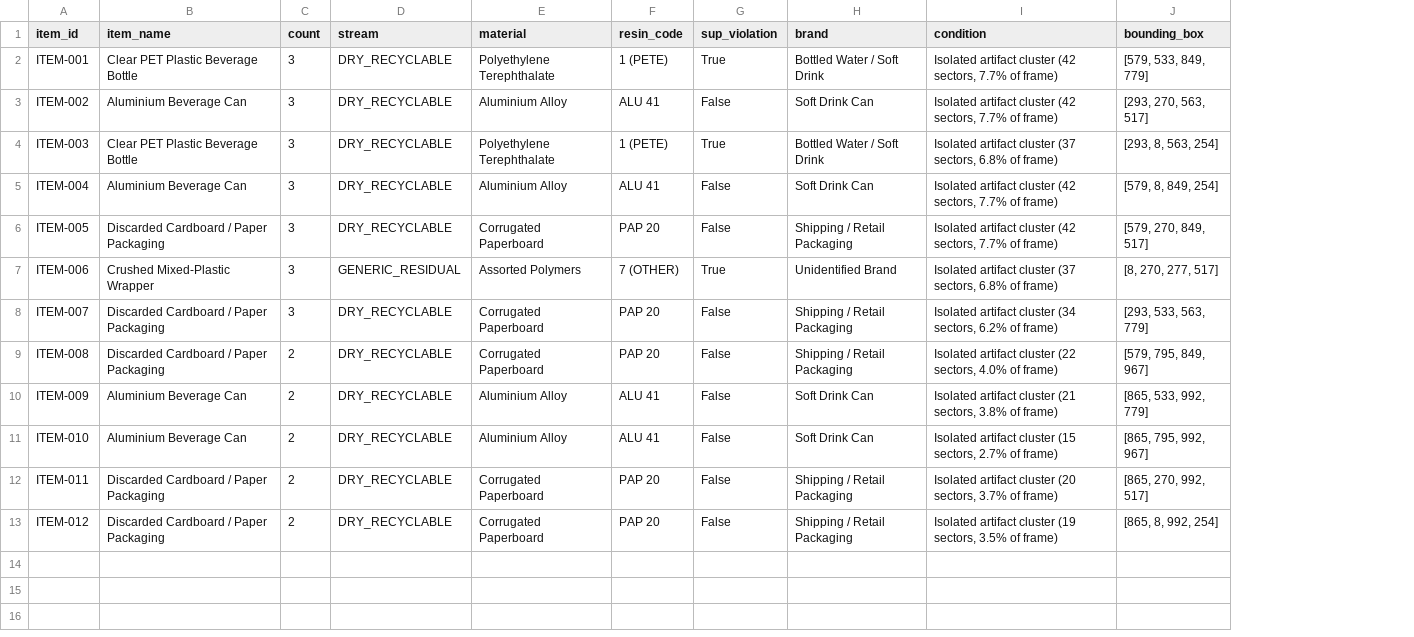
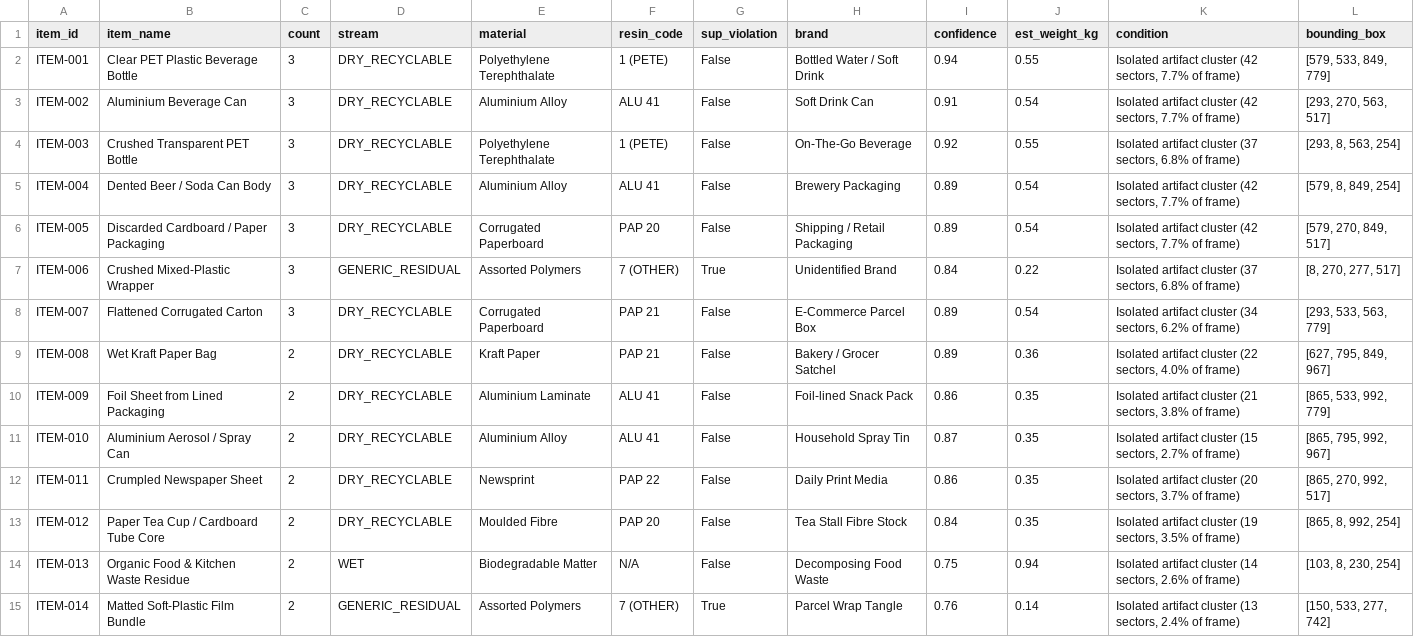
Before and after one commit to suyashbarad/CleanGreen-AI, a CSV file: complaints/loc_18.516810_73.828176_20261003_162448_8635/report.csv, drawn as a sheet; addresses are those after the commit; the diff names each change by its address in the sheet, - before the commit and + after, or states it on an @@ line.

```diff
--- a/complaints/loc_18.516810_73.828176_20261003_162448_8635/report.csv
+++ b/complaints/loc_18.516810_73.828176_20261003_162448_8635/report.csv
+column I (confidence), rows 2-13: 0.94 | 0.91 | 0.92 | 0.89 | 0.89 | 0.84 | 0.89 | 0.89 | 0.86 | 0.87 | 0.86 | 0.84
+column J (est_weight_kg), rows 2-13: 0.55 | 0.54 | 0.55 | 0.54 | 0.54 | 0.22 | 0.54 | 0.36 | 0.35 | 0.35 | 0.35 | 0.35
-G2 (sup_violation): True
+G2 (sup_violation): False
-B4 (item_name): Clear PET Plastic Beverage Bottle
+B4 (item_name): Crushed Transparent PET Bottle
-G4 (sup_violation): True
+G4 (sup_violation): False
-H4 (brand): Bottled Water / Soft Drink
+H4 (brand): On-The-Go Beverage
-B5 (item_name): Aluminium Beverage Can
+B5 (item_name): Dented Beer / Soda Can Body
-H5 (brand): Soft Drink Can
+H5 (brand): Brewery Packaging
-B8 (item_name): Discarded Cardboard / Paper Packaging
+B8 (item_name): Flattened Corrugated Carton
-F8:F9 (resin_code): PAP 20
+F8:F9 (resin_code): PAP 21
-H8 (brand): Shipping / Retail Packaging
+H8 (brand): E-Commerce Parcel Box
-B9 (item_name): Discarded Cardboard / Paper Packaging
+B9 (item_name): Wet Kraft Paper Bag
-E9 (material): Corrugated Paperboard
+E9 (material): Kraft Paper
-H9 (brand): Shipping / Retail Packaging
+H9 (brand): Bakery / Grocer Satchel
-L9 (bounding_box): [579, 795, 849, 967]
+L9 (bounding_box): [627, 795, 849, 967]
-B10 (item_name): Aluminium Beverage Can
+B10 (item_name): Foil Sheet from Lined Packaging
-E10 (material): Aluminium Alloy
+E10 (material): Aluminium Laminate
-H10 (brand): Soft Drink Can
+H10 (brand): Foil-lined Snack Pack
-B11 (item_name): Aluminium Beverage Can
+B11 (item_name): Aluminium Aerosol / Spray Can
-H11 (brand): Soft Drink Can
+H11 (brand): Household Spray Tin
-B12 (item_name): Discarded Cardboard / Paper Packaging
+B12 (item_name): Crumpled Newspaper Sheet
-E12 (material): Corrugated Paperboard
+E12 (material): Newsprint
-F12 (resin_code): PAP 20
+F12 (resin_code): PAP 22
-H12 (brand): Shipping / Retail Packaging
+H12 (brand): Daily Print Media
-B13 (item_name): Discarded Cardboard / Paper Packaging
+B13 (item_name): Paper Tea Cup / Cardboard Tube Core
-E13 (material): Corrugated Paperboard
+E13 (material): Moulded Fibre
-H13 (brand): Shipping / Retail Packaging
+H13 (brand): Tea Stall Fibre Stock
+row 14: ITEM-013 | Organic Food & Kitchen Waste Residue | 2 | WET | Biodegradable Matter | N/A | False | Decomposing Food Waste | 0.75 | 0.94 | Isolated artifact cluster (14 sectors, 2.6% of frame) | [103, 8, 230, 254]
+row 15: ITEM-014 | Matted Soft-Plastic Film Bundle | 2 | GENERIC_RESIDUAL | Assorted Polymers | 7 (OTHER) | True | Parcel Wrap Tangle | 0.76 | 0.14 | Isolated artifact cluster (13 sectors, 2.4% of frame) | [150, 533, 277, 742]
```
Also changed, not shown: complaints/loc_18.509700_73.821186_20261003_164508_0a34/report.csv, complaints/loc_18.511125_73.815742_20260913_154835_6902/report.csv, 35 other files.
